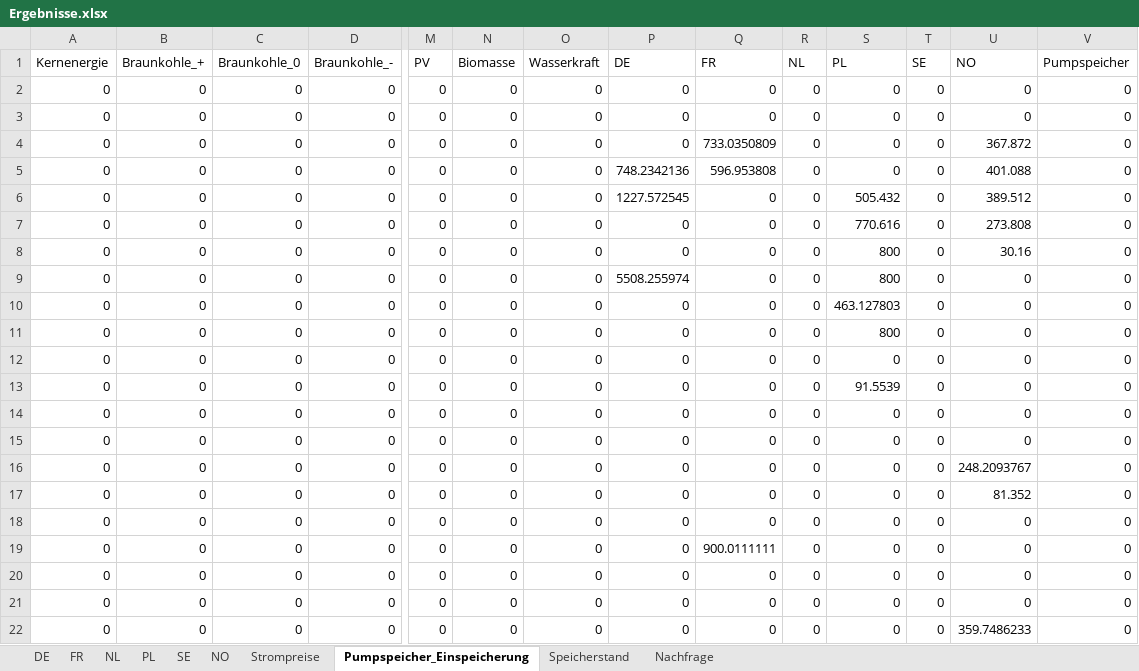
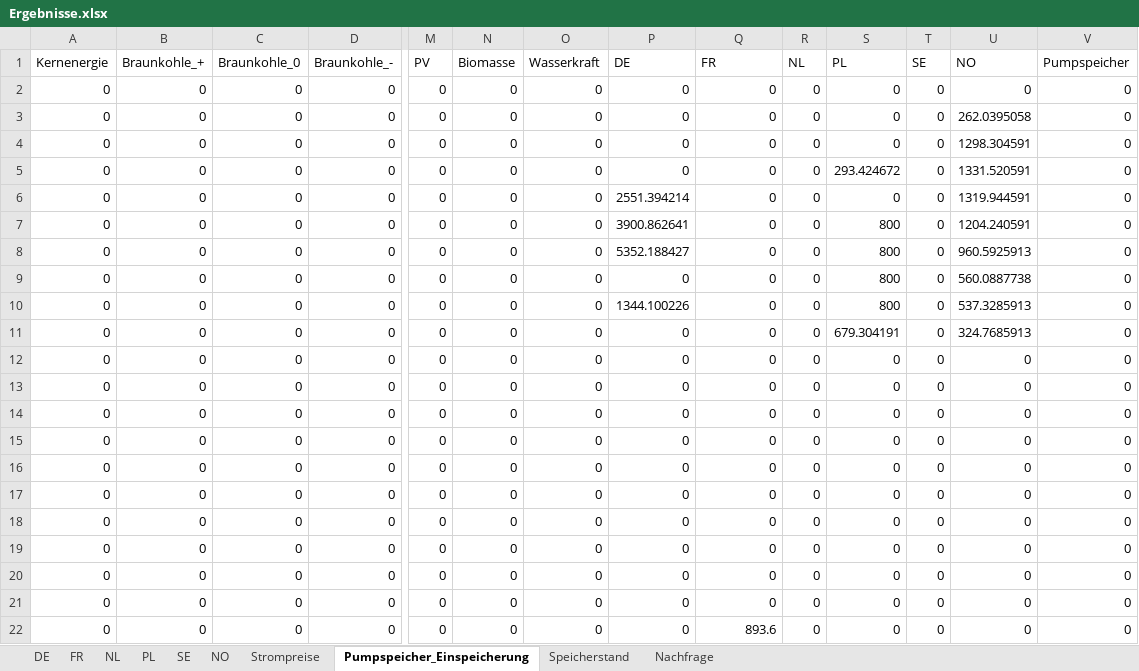
Before and after one commit to Miriamhuetter/EWI-Einstiegsmodel, an Excel workbook: Ergebnisse.xlsx, sheet Pumpspeicher_Einspeicherung, drawn as a sheet; only a part is shown, gaps mark what is left out; values as stored, in another font and other column widths than the file's, no borders; removed rows and columns are numbered as before the commit, all else as after; rows hold the shown columns only; the diff covers the shown part only; the diff names each change by its address in the sheet, - before the commit and + after, or states it on an @@ line.

```diff
--- a/Ergebnisse.xlsx (sheet Pumpspeicher_Einspeicherung)
+++ b/Ergebnisse.xlsx (sheet Pumpspeicher_Einspeicherung)
-U3 (NO): 0
+U3 (NO): 262.0395058
-Q4 (FR): 733.0350809
+Q4 (FR): 0
-U4 (NO): 367.872
+U4 (NO): 1298.304591
-row 5: 0 | 0 | 0 | 0 | 0 | 0 | 0 | 748.2342136 | 596.953808 | 0 | 0 | 0 | 401.088 | 0
-P5 (DE): 1227.572545
+P5 (DE): 0
-S5 (PL): 505.432
+S5 (PL): 293.424672
-U5 (NO): 389.512
+U5 (NO): 1331.520591
-P6 (DE): 0
+P6 (DE): 2551.394214
-S6 (PL): 770.616
+S6 (PL): 0
-U6 (NO): 273.808
+U6 (NO): 1319.944591
-P7 (DE): 0
+P7 (DE): 3900.862641
-U7 (NO): 30.16
+U7 (NO): 1204.240591
-P8 (DE): 5508.255974
+P8 (DE): 5352.188427
-U8 (NO): 0
+U8 (NO): 960.5925913
-S9 (PL): 463.127803
+S9 (PL): 800
-U9 (NO): 0
+U9 (NO): 560.0887738
-P10 (DE): 0
+P10 (DE): 1344.100226
-U10 (NO): 0
+U10 (NO): 537.3285913
-S11 (PL): 0
+S11 (PL): 679.304191
-U11 (NO): 0
+U11 (NO): 324.7685913
-row 13: 0 | 0 | 0 | 0 | 0 | 0 | 0 | 0 | 0 | 0 | 91.5539 | 0 | 0 | 0
-row 16: 0 | 0 | 0 | 0 | 0 | 0 | 0 | 0 | 0 | 0 | 0 | 0 | 248.2093767 | 0
-row 17: 0 | 0 | 0 | 0 | 0 | 0 | 0 | 0 | 0 | 0 | 0 | 0 | 81.352 | 0
-row 19: 0 | 0 | 0 | 0 | 0 | 0 | 0 | 0 | 900.0111111 | 0 | 0 | 0 | 0 | 0
-U16 (NO): 359.7486233
+U16 (NO): 0
@@ row 18 moved to row 17: 0 @@
+row 18: 0 | 0 | 0 | 0 | 0 | 0 | 0 | 0 | 0 | 0 | 0 | 0 | 0 | 0
+row 19: 0 | 0 | 0 | 0 | 0 | 0 | 0 | 0 | 0 | 0 | 0 | 0 | 0 | 0
+row 20: 0 | 0 | 0 | 0 | 0 | 0 | 0 | 0 | 0 | 0 | 0 | 0 | 0 | 0
+row 21: 0 | 0 | 0 | 0 | 0 | 0 | 0 | 0 | 0 | 0 | 0 | 0 | 0 | 0
+row 22: 0 | 0 | 0 | 0 | 0 | 0 | 0 | 0 | 893.6 | 0 | 0 | 0 | 0 | 0
```
Also changed, not shown: 11 added rows elsewhere in this sheet, sheet NO, sheet FR, sheet DE, sheet NL, sheet PL, sheet SE, 3 more sheets, 2 other files.
